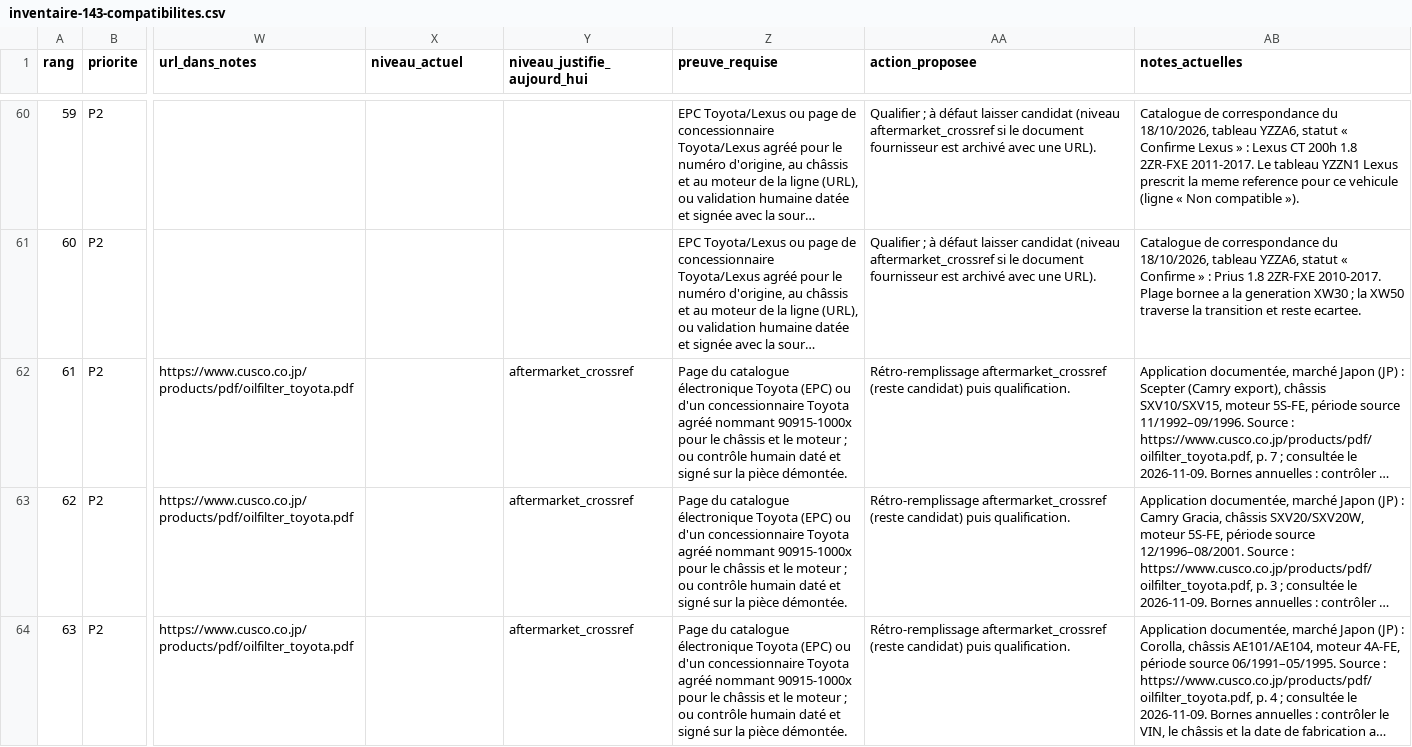
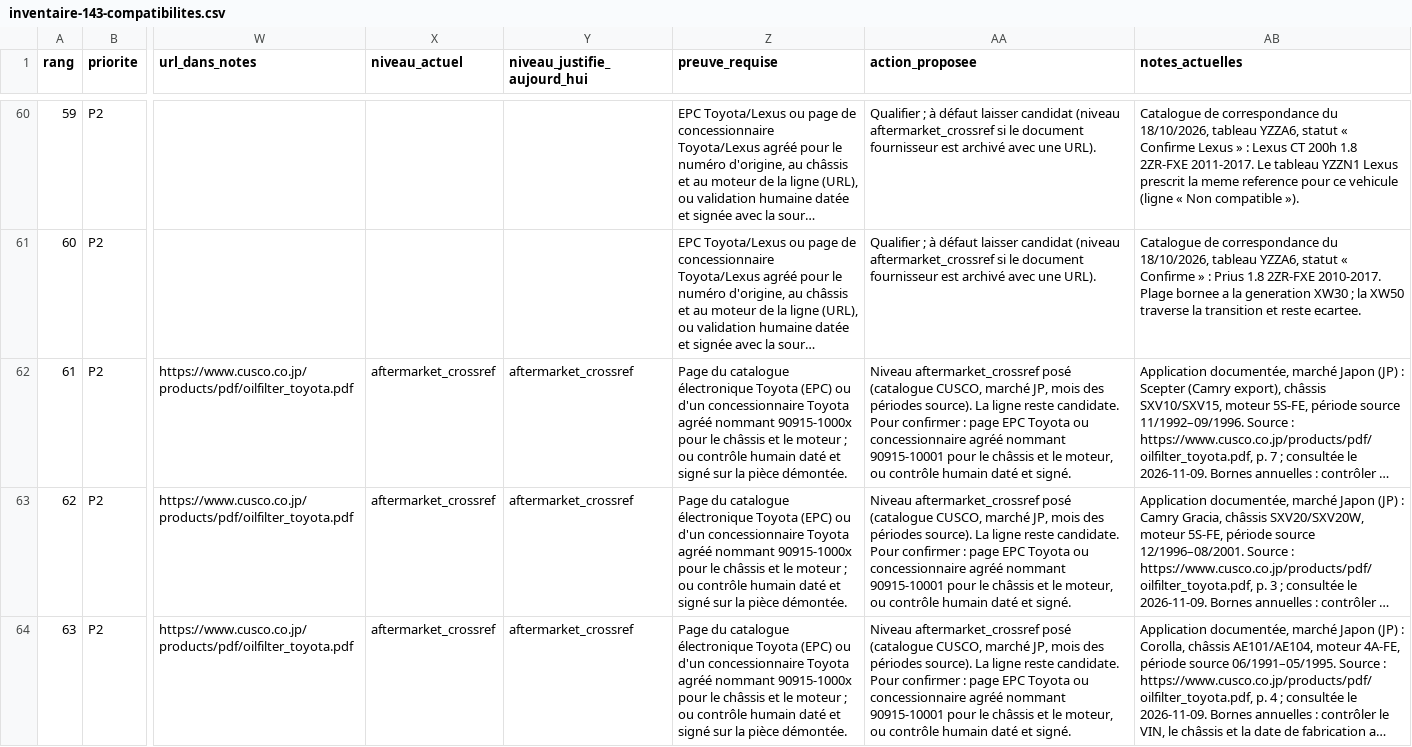
Before and after one commit to AchyOUATT/autoparc-backend, a CSV file: docs/qualification-preuves/inventaire-143-compatibilites.csv, drawn as a sheet; only a part is shown, gaps mark what is left out; long unchanged cells end in …; the diff covers the shown part only; the diff names each change by its address in the sheet, - before the commit and + after, or states it on an @@ line.

Commit message:
Qualifier les cinq compatibilités CUSCO du filtre 90915-10001.
Les lignes reçoivent une preuve aftermarket_crossref, l'URL CUSCO, le marché JP et les mois des périodes déjà notées. Elles restent candidates. La description n'est corrigée que si elle est encore le texte lu en production (borne pré-2008 retirée ; remplacement YZZN1 présenté comme une mention des catalogues de concessionnaires américains). Aucune relation OEM n'est ajoutée. La migration est idempotente, n'écrit que les champs vides, et le down() rétablit les valeurs précédentes.

```diff
--- a/docs/qualification-preuves/inventaire-143-compatibilites.csv
+++ b/docs/qualification-preuves/inventaire-143-compatibilites.csv
-X62:X64 (niveau_actuel): (empty)
+X62:X64 (niveau_actuel): aftermarket_crossref
-AA62:AA64 (action_proposee): Rétro-remplissage aftermarket_crossref (reste candidat) puis qualification.
+AA62:AA64 (action_proposee): Niveau aftermarket_crossref posé (catalogue CUSCO, marché JP, mois des périodes source). La ligne reste candidate. Pour confirmer : page EPC Toyota ou concessionnaire agréé nommant 90915-10001 pour le châssis et le moteur, ou contrôle humain daté et signé.
```
Also changed, not shown: 4 edited cells elsewhere in this file, 7 other files.
